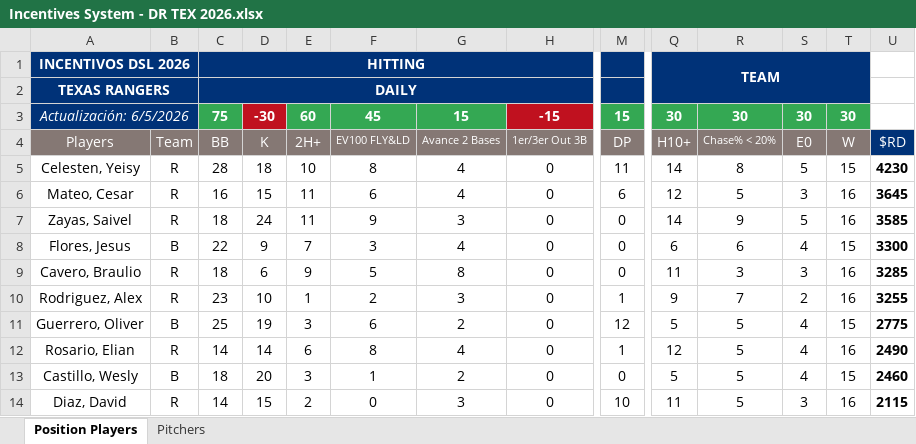
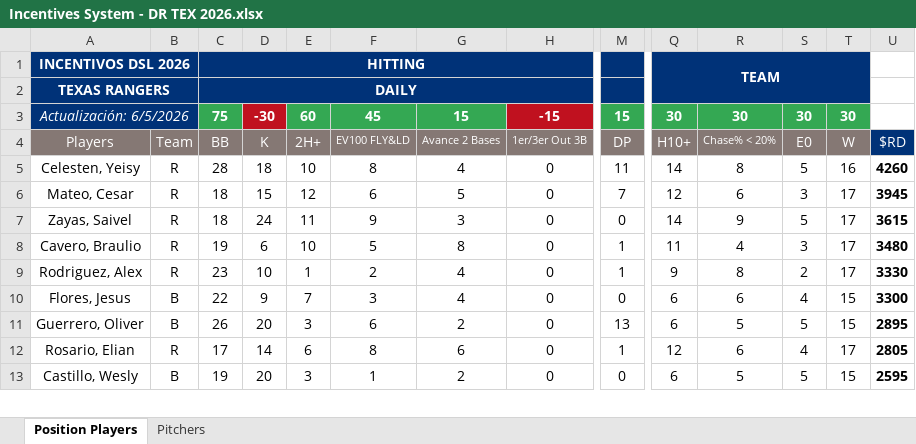
Before and after one commit to AlfredoGIIB/rangers-incentive-league, an Excel workbook: Incentives System - DR TEX 2026.xlsx, sheet Position Players, drawn as a sheet; only a part is shown, gaps mark what is left out; values as stored, in another font and other column widths than the file's, no borders; charts and pictures and conditional formats not drawn; removed rows and columns are numbered as before the commit, all else as after; rows hold the shown columns only; the diff covers the shown part only; the diff names each change by its address in the sheet, - before the commit and + after, or states it on an @@ line.

Commit message:
Add files via upload

```diff
--- a/Incentives System - DR TEX 2026.xlsx (sheet Position Players)
+++ b/Incentives System - DR TEX 2026.xlsx (sheet Position Players)
-T5: 15
+T5: 16
-U5: 4230
+U5: 4260
-C6: 16
+C6: 18
-E6: 11
+E6: 12
-G6: 4
+G6: 5
-M6: 6
+M6: 7
-R6: 5
+R6: 6
-T6:T7: 16
+T6:T7: 17
-U6: 3645
+U6: 3945
-U7: 3585
+U7: 3615
+row 8: Cavero, Braulio | R | 19 | 6 | 10 | 5 | 8 | 0 | 1 | 11 | 4 | 3 | 17 | 3480
+row 9: Rodriguez, Alex | R | 23 | 10 | 1 | 2 | 4 | 0 | 1 | 9 | 8 | 2 | 17 | 3330
-row 9: Cavero, Braulio | R | 18 | 6 | 9 | 5 | 8 | 0 | 0 | 11 | 3 | 3 | 16 | 3285
-row 10: Rodriguez, Alex | R | 23 | 10 | 1 | 2 | 3 | 0 | 1 | 9 | 7 | 2 | 16 | 3255
-C11: 25
+C11: 26
-D11: 19
+D11: 20
-M11: 12
+M11: 13
-Q11: 5
+Q11: 6
-S11: 4
+S11: 5
-U11: 2775
+U11: 2895
-C12: 14
+C12: 17
-G12: 4
+G12: 6
-R12: 5
+R12: 6
-T12: 16
+T12: 17
-U12: 2490
+U12: 2805
-C13: 18
+C13: 19
-Q13: 5
+Q13: 6
-S13: 4
+S13: 5
-U13: 2460
+U13: 2595
-row 14: Diaz, David | R | 14 | 15 | 2 | 0 | 3 | 0 | 10 | 11 | 5 | 3 | 16 | 2115
```
Also changed, not shown: 7 added rows, 6 removed rows and 48 edited cells elsewhere in this sheet, sheet Pitchers, formulas that keep their value.
